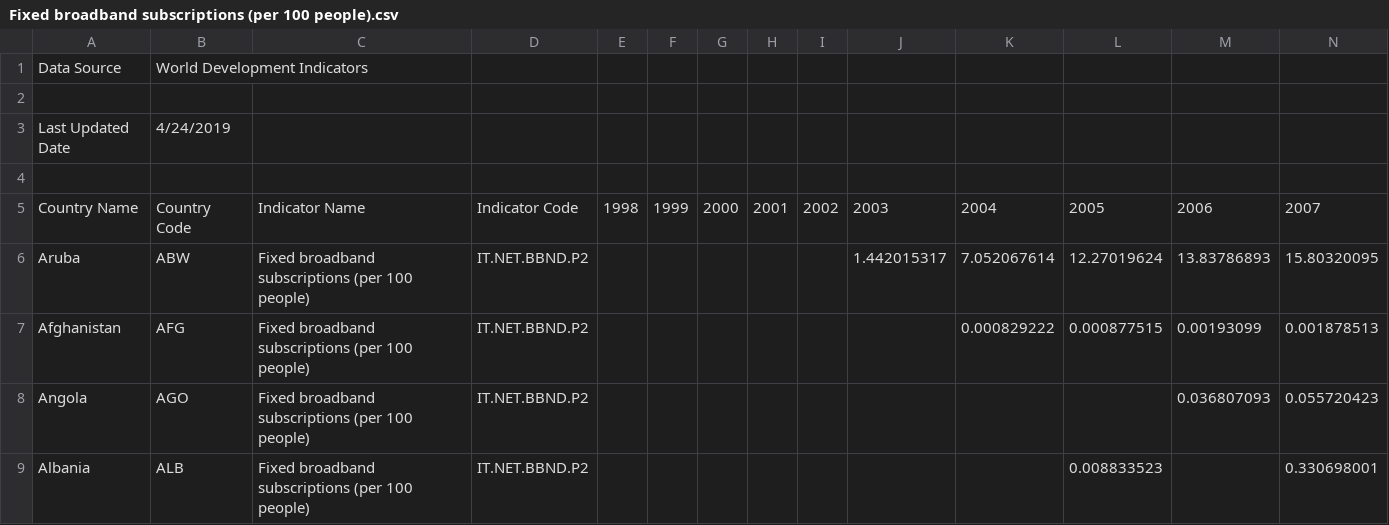
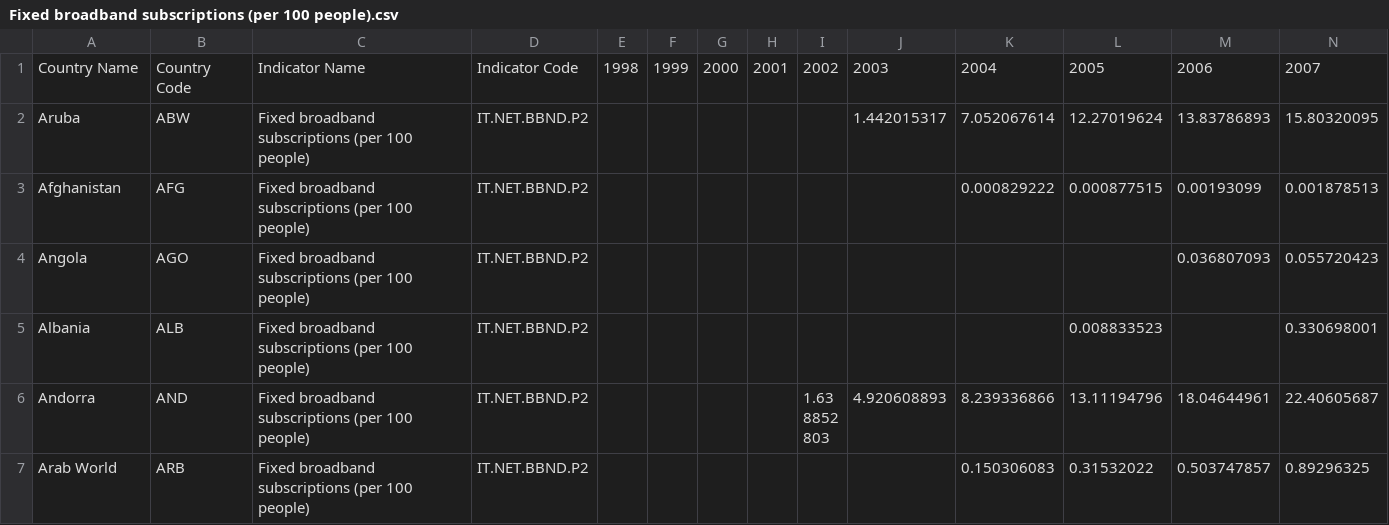
Before and after one commit to dcalara/right-to-healthcare, a CSV file: Output_data/Fixed broadband subscriptions (per 100 people).csv, drawn as a sheet; only a part is shown; the shorter side is filled out with more unchanged rows; rows hold the shown columns only; the diff names each change by its address in the sheet, - before the commit and + after, or states it on an @@ line.

```diff
--- a/Output_data/Fixed broadband subscriptions (per 100 people).csv
+++ b/Output_data/Fixed broadband subscriptions (per 100 people).csv
-row 1: Data Source | World Development Indicators
-row 2: (empty)
-row 3: Last Updated Date | 4/24/2019
-row 4: (empty)
```
Also changed, not shown: 45 other files.
